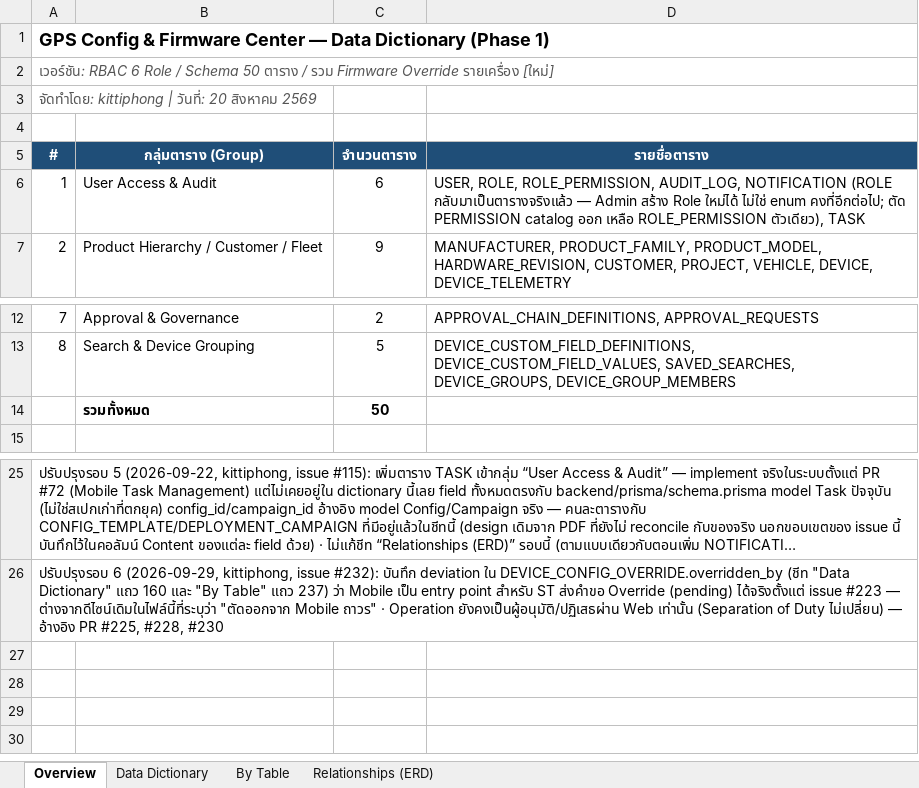
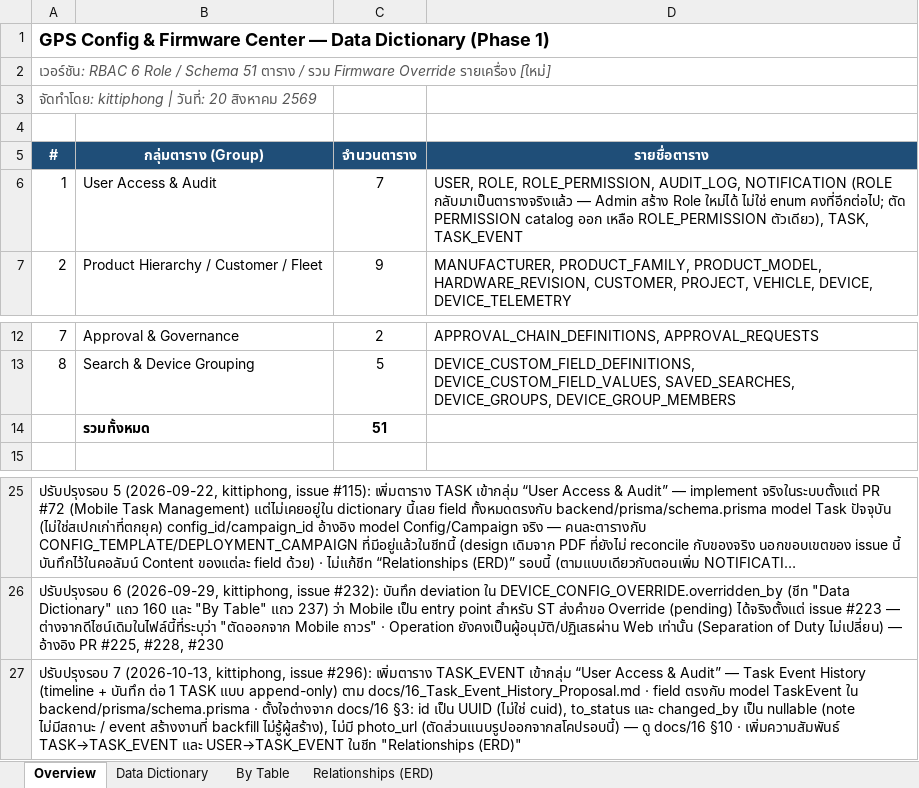
Before and after one commit to dtc-gps-team/gps-config-firmware-center, an Excel workbook: docs/database/GPS_Data_Dictionary.xlsx, sheet Overview, drawn as a sheet; only a part is shown, gaps mark what is left out; long unchanged cells end in …; values as stored, in another font and other column widths than the file's, no borders; the diff names each change by its address in the sheet, - before the commit and + after, or states it on an @@ line.

Commit message:
docs: Task Event History — openapi v3.50, RBAC แก้ครั้งที่ 81, Data Dictionary TASK_EVENT, docs/16 §10 (#296)

```diff
--- a/docs/database/GPS_Data_Dictionary.xlsx (sheet Overview)
+++ b/docs/database/GPS_Data_Dictionary.xlsx (sheet Overview)
@@ column A (#) renumbered in row 2 @@
-C6 (จำนวนตาราง): 6
+C6 (จำนวนตาราง): 7
-D6 (รายชื่อตาราง): …ROLE_PERMISSION ตัวเดียว), TASK
+D6 (รายชื่อตาราง): …ROLE_PERMISSION ตัวเดียว), TASK, TASK_EVENT
-C14 (จำนวนตาราง): 50
+C14 (จำนวนตาราง): 51
+row 27: ปรับปรุงรอบ 7 (2026-10-13, kittiphong, issue #296): เพิ่มตาราง TASK_EVENT เข้ากลุ่ม “User Access & Audit” — Task Event History (timeline + บันทึก ต่อ 1 TASK แบบ append-only) ตาม docs/16_Task_Event_History_Proposal.md · field ตรงกับ model TaskEvent ใน backend/prisma/schema.prisma · ตั้งใจต่างจาก docs/16 §3: id เป็น UUID (ไม่ใช่ cuid), to_status และ changed_by เป็น nullable (note ไม่มีสถานะ / event สร้างงานที่ backfill ไม่รู้ผู้สร้าง), ไม่มี photo_url (ตัดส่วนแนบรูปออกจากสโคปรอบนี้) — ดู docs/16 §10 · เพิ่มความสัมพันธ์ TASK→TASK_EVENT และ USER→TASK_EVENT ในชีท "Relationships (ERD)"
```
Also changed, not shown: sheet Data Dictionary, sheet By Table, sheet Relationships (ERD), 3 other files.
